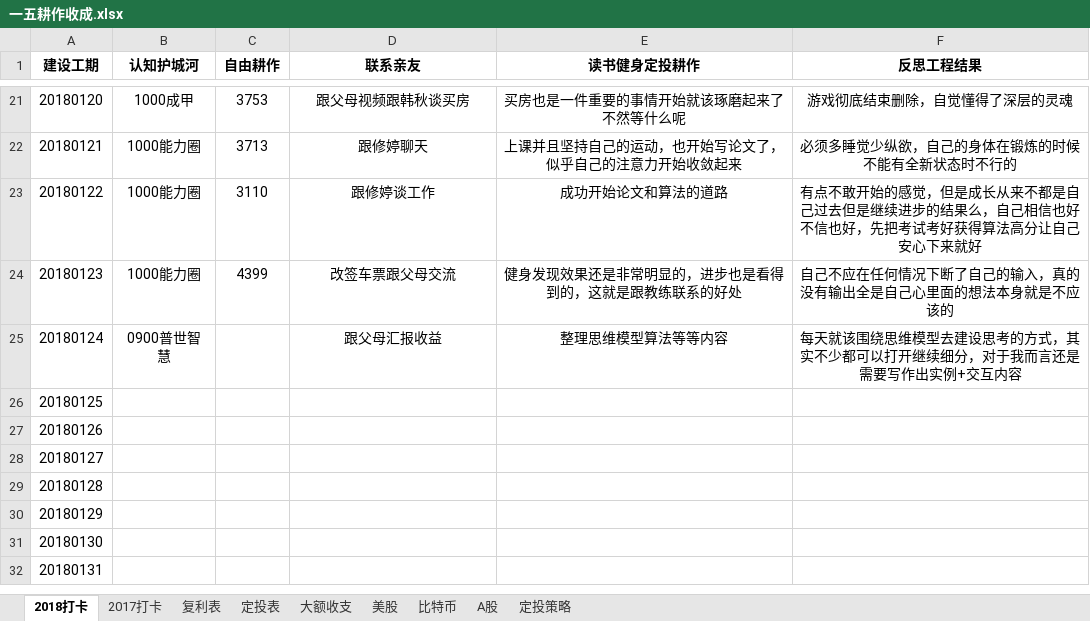
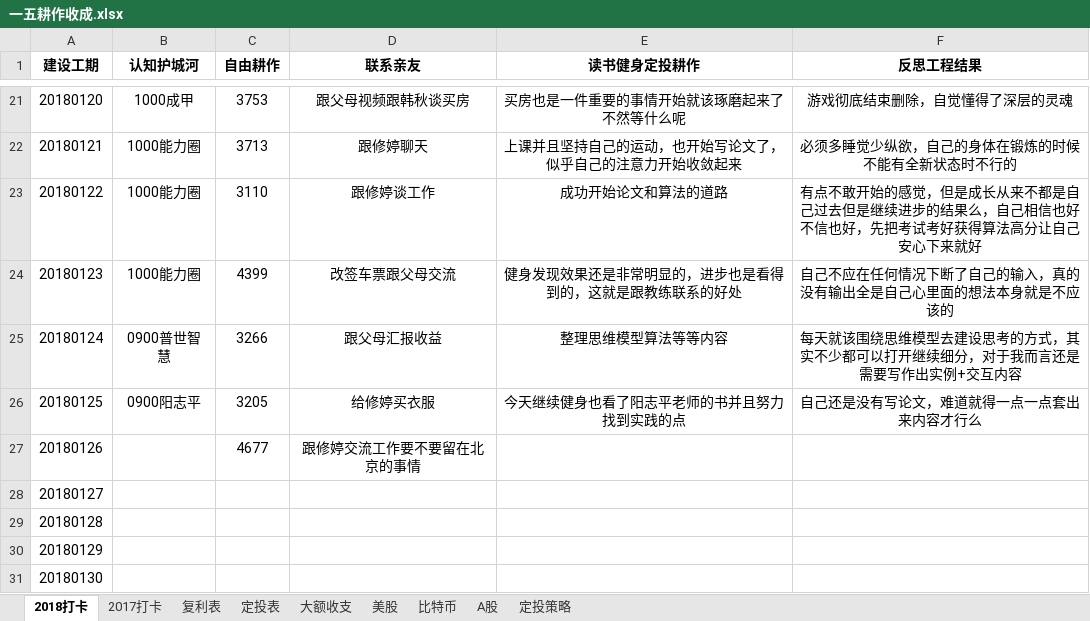
Before and after one commit to HanYouyang/GrowUp2018, an Excel workbook: 1持续耕耘/一五耕作收成.xlsx, sheet 2018打卡, drawn as a sheet; only a part is shown, gaps mark what is left out; the shorter side is filled out with more unchanged rows; values as stored, in another font and other column widths than the file's, no borders; the diff names each change by its address in the sheet, - before the commit and + after, or states it on an @@ line.

```diff
--- a/1持续耕耘/一五耕作收成.xlsx (sheet 2018打卡)
+++ b/1持续耕耘/一五耕作收成.xlsx (sheet 2018打卡)
-C25 (自由耕作): (empty)
+C25 (自由耕作): 3266
-B26 (认知护城河): (empty)
+B26 (认知护城河): 0900阳志平
-C26 (自由耕作): (empty)
+C26 (自由耕作): 3205
-D26 (联系亲友): (empty)
+D26 (联系亲友): 给修婷买衣服
-E26 (读书健身定投耕作): (empty)
+E26 (读书健身定投耕作): 今天继续健身也看了阳志平老师的书并且努力找到实践的点
-F26 (反思工程结果): (empty)
+F26 (反思工程结果): 自己还是没有写论文，难道就得一点一点套出来内容才行么
-C27 (自由耕作): (empty)
+C27 (自由耕作): 4677
-D27 (联系亲友): (empty)
+D27 (联系亲友): 跟修婷交流工作要不要留在北京的事情
```
Also changed, not shown: 10 other files.
